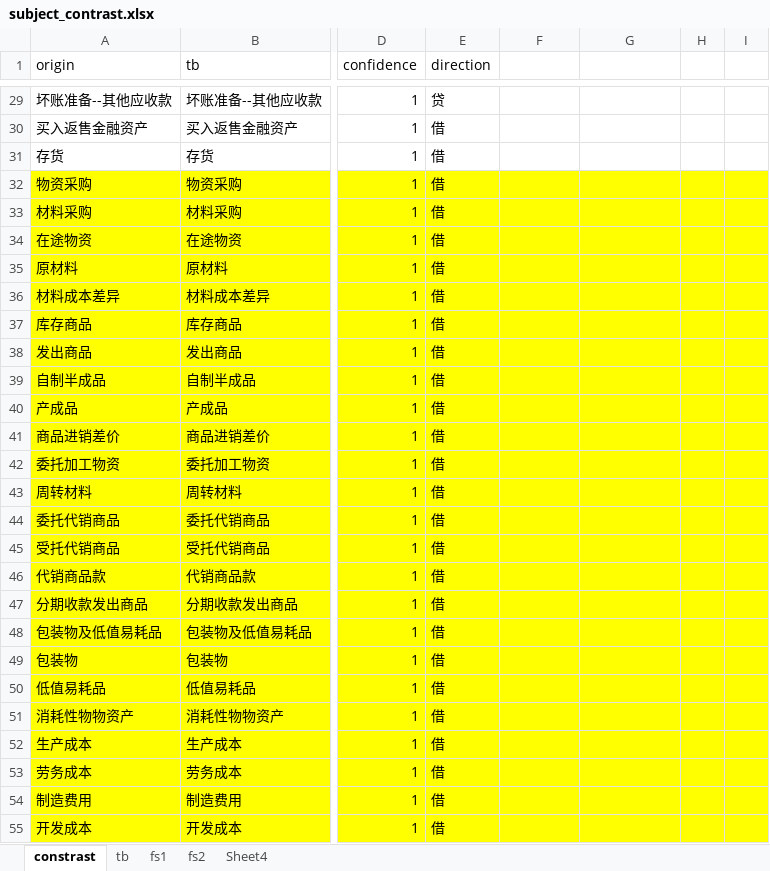
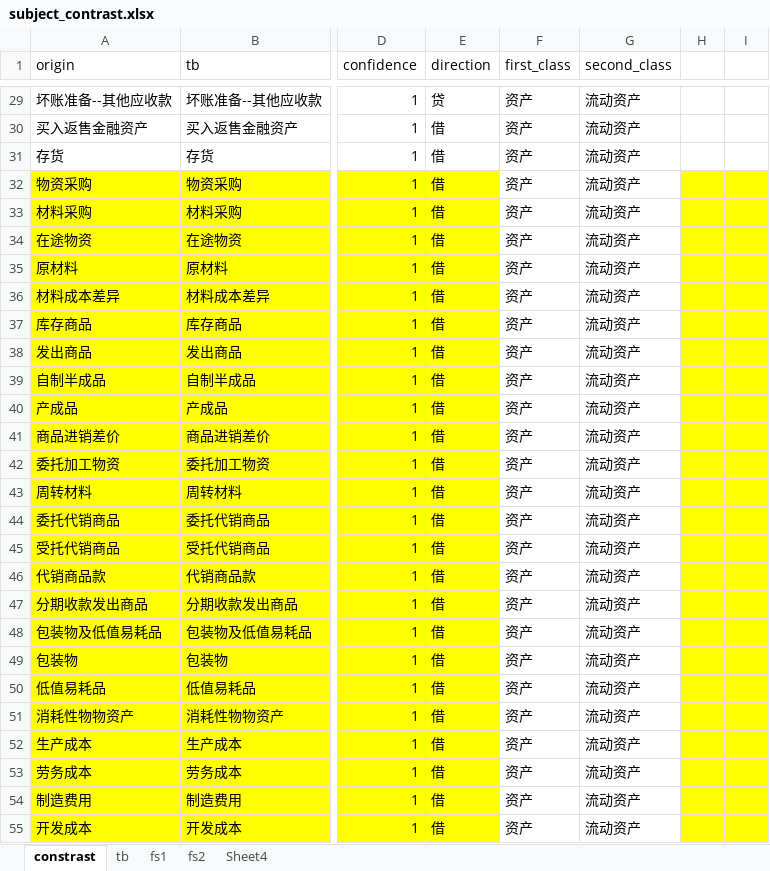
Before and after one commit to litufu/aduit, an Excel workbook: data/subject_contrast.xlsx, sheet constrast, drawn as a sheet; only a part is shown, gaps mark what is left out; values as stored, in another font and other column widths than the file's, no borders; the diff covers the shown part only; the diff names each change by its address in the sheet, - before the commit and + after, or states it on an @@ line.

```diff
--- a/data/subject_contrast.xlsx (sheet constrast)
+++ b/data/subject_contrast.xlsx (sheet constrast)
-F1: (empty)
+F1: first_class
-G1: (empty)
+G1: second_class
-F29:F55 (first_class): (empty)
+F29:F55 (first_class): 资产
-G29:G55 (second_class): (empty)
+G29:G55 (second_class): 流动资产
-F32:G55 fill: #FFFF00
+F32:G55 fill: none
```
Also changed, not shown: 1 removed row, 376 edited cells and cell formats elsewhere in this sheet, sheet tb, 9 other files.
